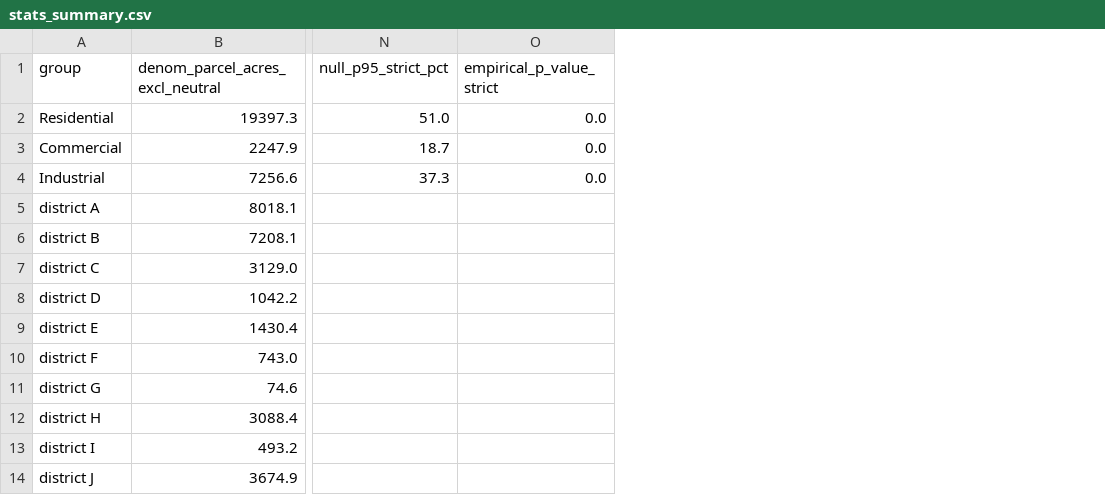
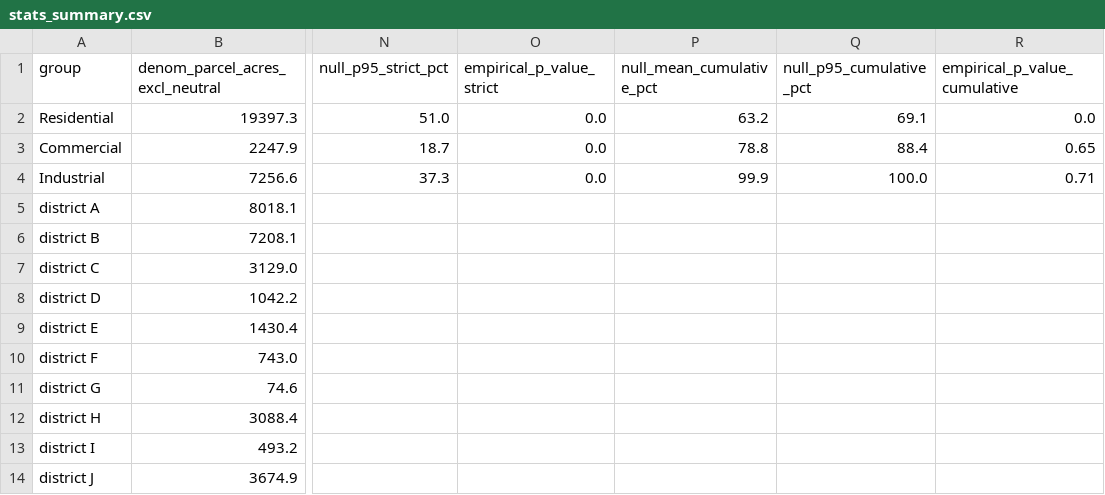
Before and after one commit to jseppi/houston1947, a CSV file: stats_summary.csv, drawn as a sheet; only a part is shown, gaps mark what is left out; the diff names each change by its address in the sheet, - before the commit and + after, or states it on an @@ line.

```diff
--- a/stats_summary.csv
+++ b/stats_summary.csv
+column P (null_mean_cumulative_pct), rows 2-4: 63.2 | 78.8 | 99.9
+column Q (null_p95_cumulative_pct), rows 2-4: 69.1 | 88.4 | 100.0
+column R (empirical_p_value_cumulative), rows 2-4: 0.0 | 0.65 | 0.71
```
Also changed, not shown: 8 other files.
